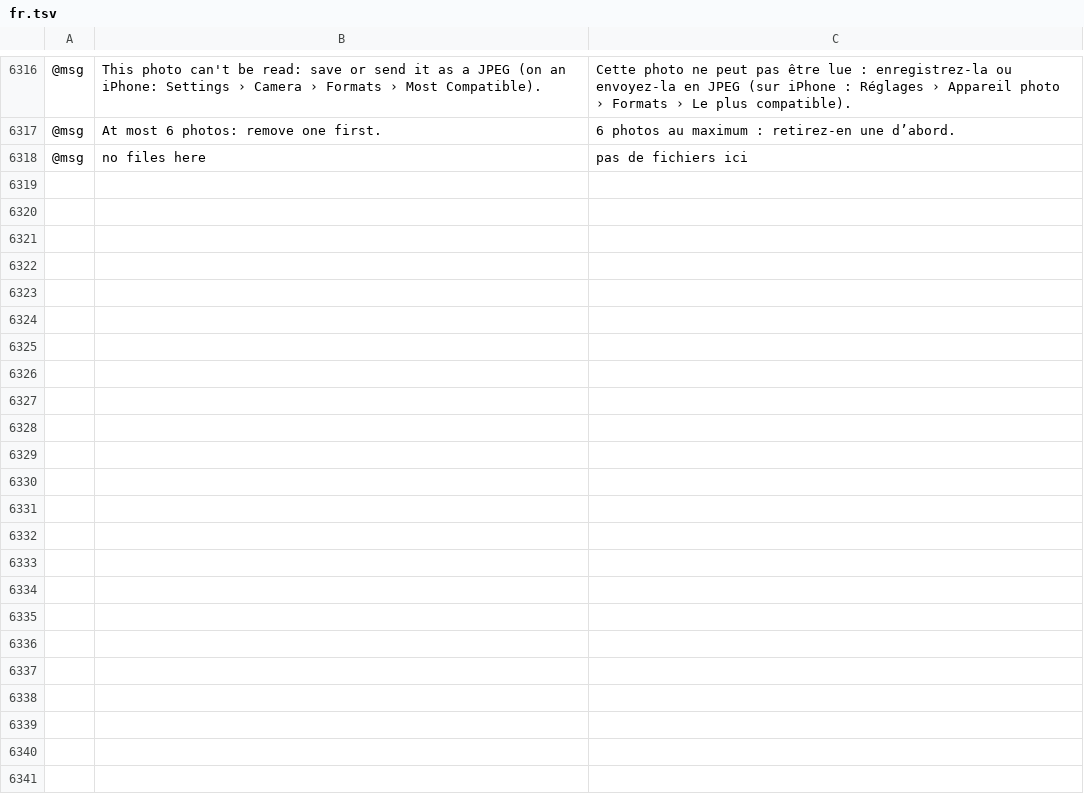
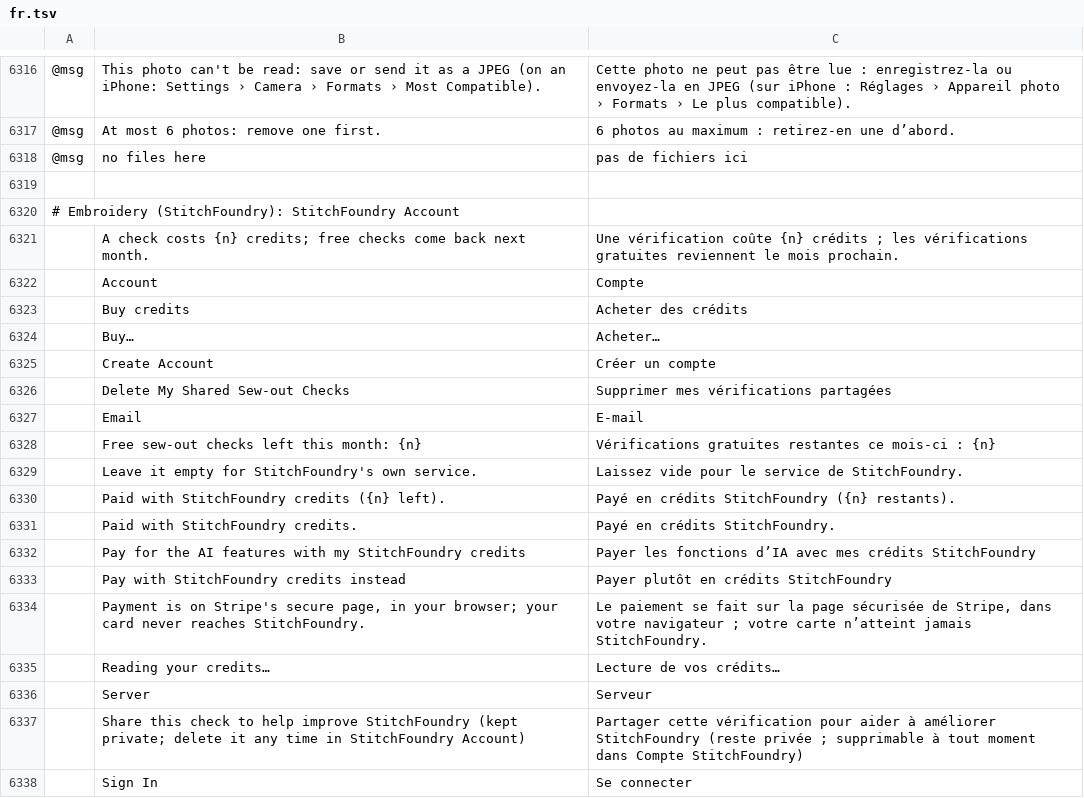
Before and after one commit to Stitchwright/StitchFoundry, a TSV file: crates/ui-egui/src/i18n/fr.tsv, drawn as a sheet; only a part is shown, gaps mark what is left out; the diff covers the shown part only; the diff names each change by its address in the sheet, - before the commit and + after, or states it on an @@ line.

```diff
--- a/crates/ui-egui/src/i18n/fr.tsv
+++ b/crates/ui-egui/src/i18n/fr.tsv
+row 6319: (empty)
+row 6320: # Embroidery (StitchFoundry): StitchFoundry Account
+row 6321:  | A check costs {n} credits; free checks come back next month. | Une vérification coûte {n} crédits ; les vérifications gratuites reviennent le mois prochain.
+row 6322:  | Account | Compte
+row 6323:  | Buy credits | Acheter des crédits
+row 6324:  | Buy… | Acheter…
+row 6325:  | Create Account | Créer un compte
+row 6326:  | Delete My Shared Sew-out Checks | Supprimer mes vérifications partagées
+row 6327:  | Email | E-mail
+row 6328:  | Free sew-out checks left this month: {n} | Vérifications gratuites restantes ce mois-ci : {n}
+row 6329:  | Leave it empty for StitchFoundry's own service. | Laissez vide pour le service de StitchFoundry.
+row 6330:  | Paid with StitchFoundry credits ({n} left). | Payé en crédits StitchFoundry ({n} restants).
+row 6331:  | Paid with StitchFoundry credits. | Payé en crédits StitchFoundry.
+row 6332:  | Pay for the AI features with my StitchFoundry credits | Payer les fonctions d’IA avec mes crédits StitchFoundry
+row 6333:  | Pay with StitchFoundry credits instead | Payer plutôt en crédits StitchFoundry
+row 6334:  | Payment is on Stripe's secure page, in your browser; your card never reaches StitchFoundry. | Le paiement se fait sur la page sécurisée de Stripe, dans votre navigateur ; votre carte n’atteint jamais StitchFoundry.
+row 6335:  | Reading your credits… | Lecture de vos crédits…
+row 6336:  | Server | Serveur
+row 6337:  | Share this check to help improve StitchFoundry (kept private; delete it any time in StitchFoundry Account) | Partager cette vérification pour aider à améliorer StitchFoundry (reste privée ; supprimable à tout moment dans Compte StitchFoundry)
+row 6338:  | Sign In | Se connecter
```
Also changed, not shown: 23 added rows elsewhere in this file, crates/ui-egui/src/i18n/de.tsv, crates/ui-egui/src/i18n/es.tsv, 46 other files.
